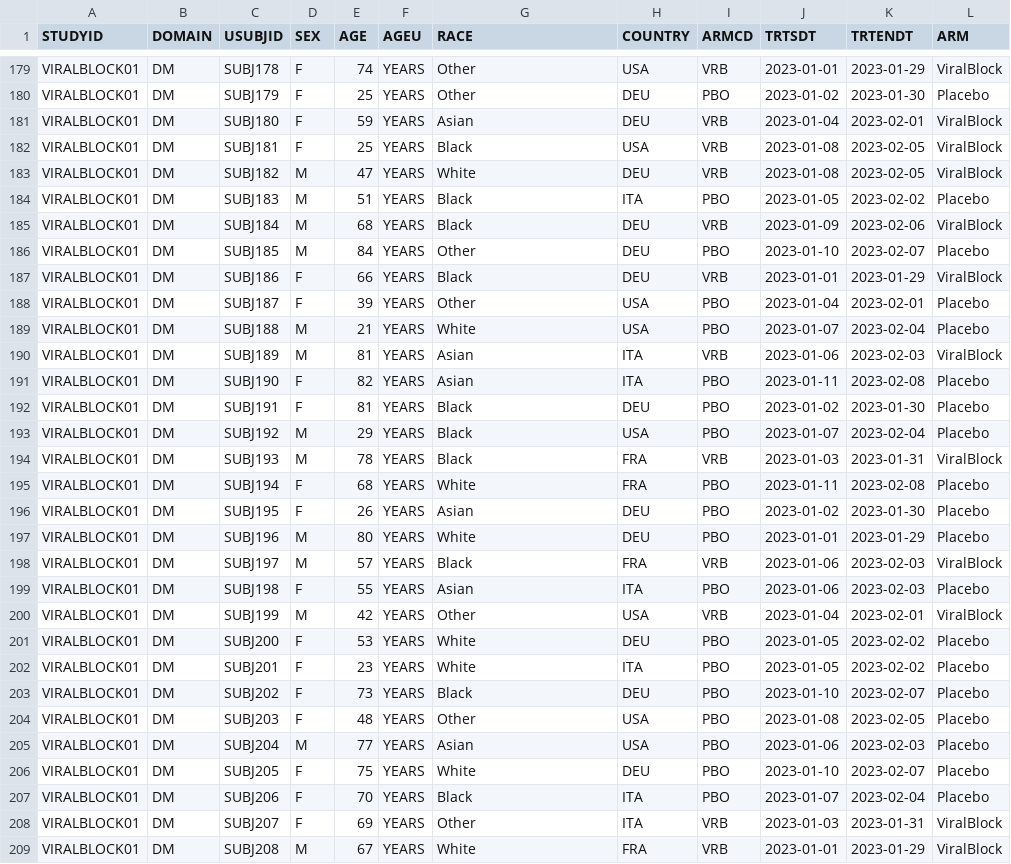
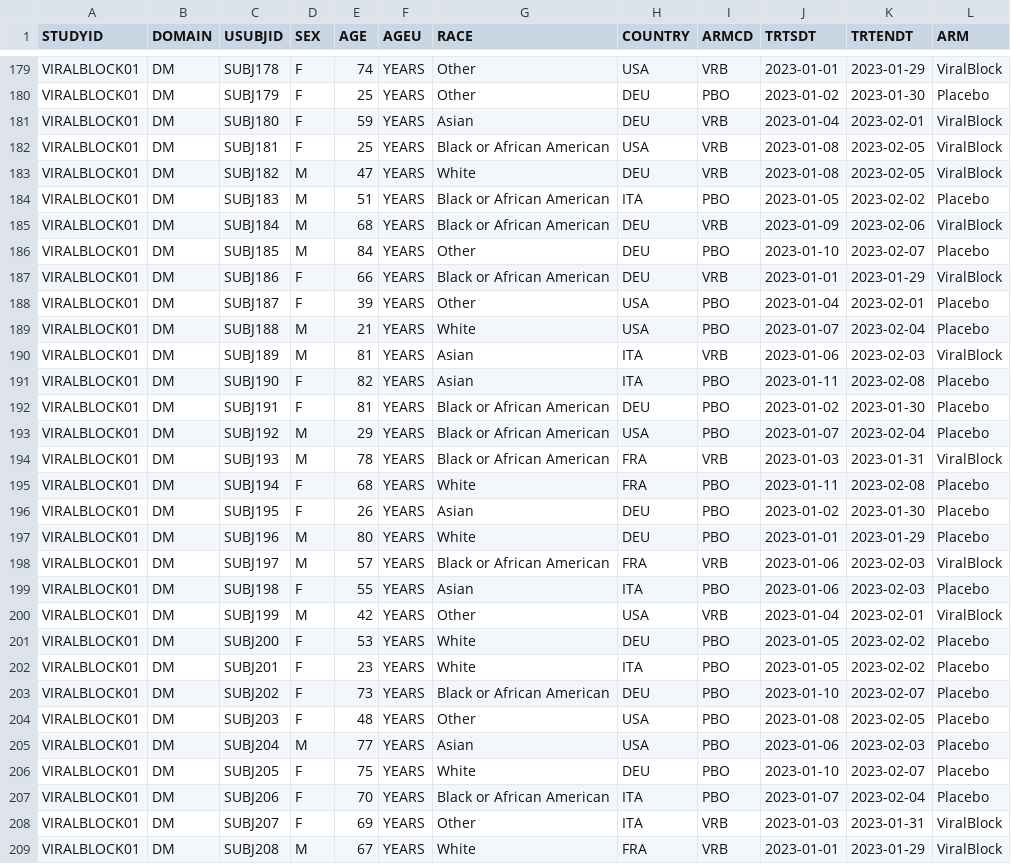
Before and after one commit to pasqualinodipilla/viralblock-clinical-trial, a CSV file: 1_raw_data/simulated/dm.csv, drawn as a sheet; only a part is shown, gaps mark what is left out; the diff covers the shown part only.

```diff
--- a/1_raw_data/simulated/dm.csv
+++ b/1_raw_data/simulated/dm.csv
@@ -181,8 +181,8 @@
 "VIRALBLOCK01","DM","SUBJ180","F",59,"YEARS","Asian","DEU","VRB",2023-01-04,2023-02-01,"ViralBlock"
-"VIRALBLOCK01","DM","SUBJ181","F",25,"YEARS","Black","USA","VRB",2023-01-08,2023-02-05,"ViralBlock"
+"VIRALBLOCK01","DM","SUBJ181","F",25,"YEARS","Black or African American","USA","VRB",2023-01-08,2023-02-05,"ViralBlock"
 "VIRALBLOCK01","DM","SUBJ182","M",47,"YEARS","White","DEU","VRB",2023-01-08,2023-02-05,"ViralBlock"
-"VIRALBLOCK01","DM","SUBJ183","M",51,"YEARS","Black","ITA","PBO",2023-01-05,2023-02-02,"Placebo"
-"VIRALBLOCK01","DM","SUBJ184","M",68,"YEARS","Black","DEU","VRB",2023-01-09,2023-02-06,"ViralBlock"
+"VIRALBLOCK01","DM","SUBJ183","M",51,"YEARS","Black or African American","ITA","PBO",2023-01-05,2023-02-02,"Placebo"
+"VIRALBLOCK01","DM","SUBJ184","M",68,"YEARS","Black or African American","DEU","VRB",2023-01-09,2023-02-06,"ViralBlock"
 "VIRALBLOCK01","DM","SUBJ185","M",84,"YEARS","Other","DEU","PBO",2023-01-10,2023-02-07,"Placebo"
-"VIRALBLOCK01","DM","SUBJ186","F",66,"YEARS","Black","DEU","VRB",2023-01-01,2023-01-29,"ViralBlock"
+"VIRALBLOCK01","DM","SUBJ186","F",66,"YEARS","Black or African American","DEU","VRB",2023-01-01,2023-01-29,"ViralBlock"
 "VIRALBLOCK01","DM","SUBJ187","F",39,"YEARS","Other","USA","PBO",2023-01-04,2023-02-01,"Placebo"
@@ -191,5 +191,5 @@
 "VIRALBLOCK01","DM","SUBJ190","F",82,"YEARS","Asian","ITA","PBO",2023-01-11,2023-02-08,"Placebo"
-"VIRALBLOCK01","DM","SUBJ191","F",81,"YEARS","Black","DEU","PBO",2023-01-02,2023-01-30,"Placebo"
-"VIRALBLOCK01","DM","SUBJ192","M",29,"YEARS","Black","USA","PBO",2023-01-07,2023-02-04,"Placebo"
-"VIRALBLOCK01","DM","SUBJ193","M",78,"YEARS","Black","FRA","VRB",2023-01-03,2023-01-31,"ViralBlock"
+"VIRALBLOCK01","DM","SUBJ191","F",81,"YEARS","Black or African American","DEU","PBO",2023-01-02,2023-01-30,"Placebo"
+"VIRALBLOCK01","DM","SUBJ192","M",29,"YEARS","Black or African American","USA","PBO",2023-01-07,2023-02-04,"Placebo"
+"VIRALBLOCK01","DM","SUBJ193","M",78,"YEARS","Black or African American","FRA","VRB",2023-01-03,2023-01-31,"ViralBlock"
 "VIRALBLOCK01","DM","SUBJ194","F",68,"YEARS","White","FRA","PBO",2023-01-11,2023-02-08,"Placebo"
@@ -197,3 +197,3 @@
 "VIRALBLOCK01","DM","SUBJ196","M",80,"YEARS","White","DEU","PBO",2023-01-01,2023-01-29,"Placebo"
-"VIRALBLOCK01","DM","SUBJ197","M",57,"YEARS","Black","FRA","VRB",2023-01-06,2023-02-03,"ViralBlock"
+"VIRALBLOCK01","DM","SUBJ197","M",57,"YEARS","Black or African American","FRA","VRB",2023-01-06,2023-02-03,"ViralBlock"
 "VIRALBLOCK01","DM","SUBJ198","F",55,"YEARS","Asian","ITA","PBO",2023-01-06,2023-02-03,"Placebo"
@@ -202,3 +202,3 @@
 "VIRALBLOCK01","DM","SUBJ201","F",23,"YEARS","White","ITA","PBO",2023-01-05,2023-02-02,"Placebo"
-"VIRALBLOCK01","DM","SUBJ202","F",73,"YEARS","Black","DEU","PBO",2023-01-10,2023-02-07,"Placebo"
+"VIRALBLOCK01","DM","SUBJ202","F",73,"YEARS","Black or African American","DEU","PBO",2023-01-10,2023-02-07,"Placebo"
 "VIRALBLOCK01","DM","SUBJ203","F",48,"YEARS","Other","USA","PBO",2023-01-08,2023-02-05,"Placebo"
@@ -206,3 +206,3 @@
 "VIRALBLOCK01","DM","SUBJ205","F",75,"YEARS","White","DEU","PBO",2023-01-10,2023-02-07,"Placebo"
-"VIRALBLOCK01","DM","SUBJ206","F",70,"YEARS","Black","ITA","PBO",2023-01-07,2023-02-04,"Placebo"
+"VIRALBLOCK01","DM","SUBJ206","F",70,"YEARS","Black or African American","ITA","PBO",2023-01-07,2023-02-04,"Placebo"
 "VIRALBLOCK01","DM","SUBJ207","F",69,"YEARS","Other","ITA","VRB",2023-01-03,2023-01-31,"ViralBlock"
```
Also changed, not shown: 62 edited cells elsewhere in this file.
